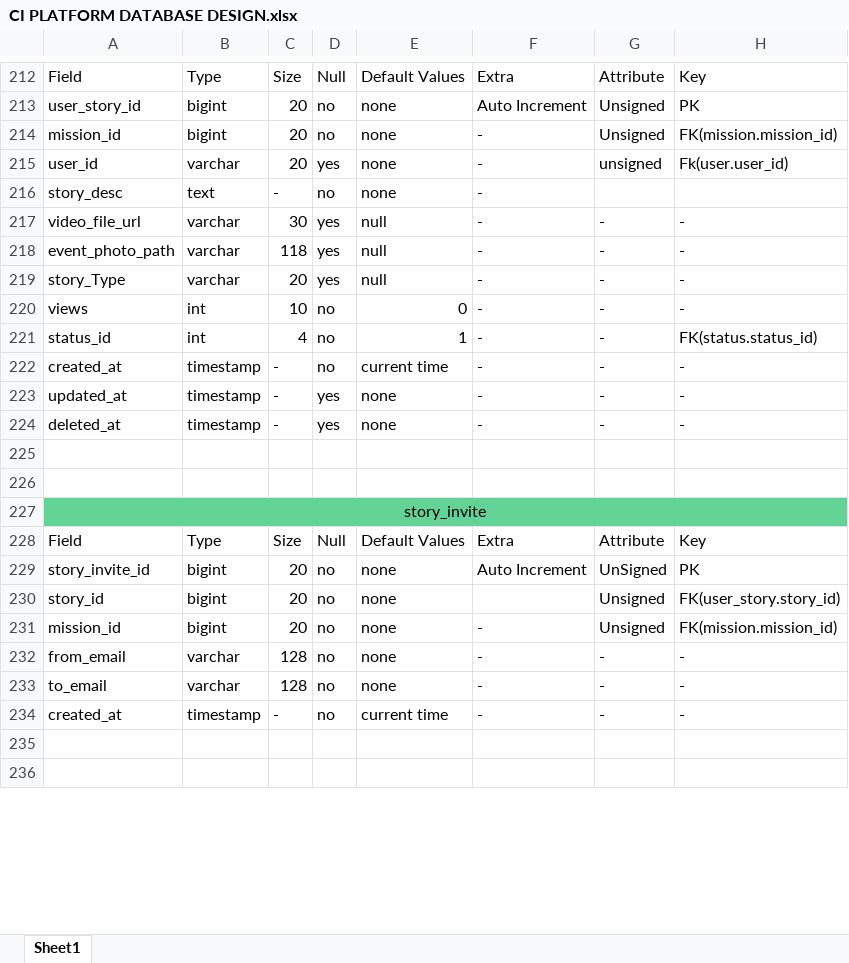
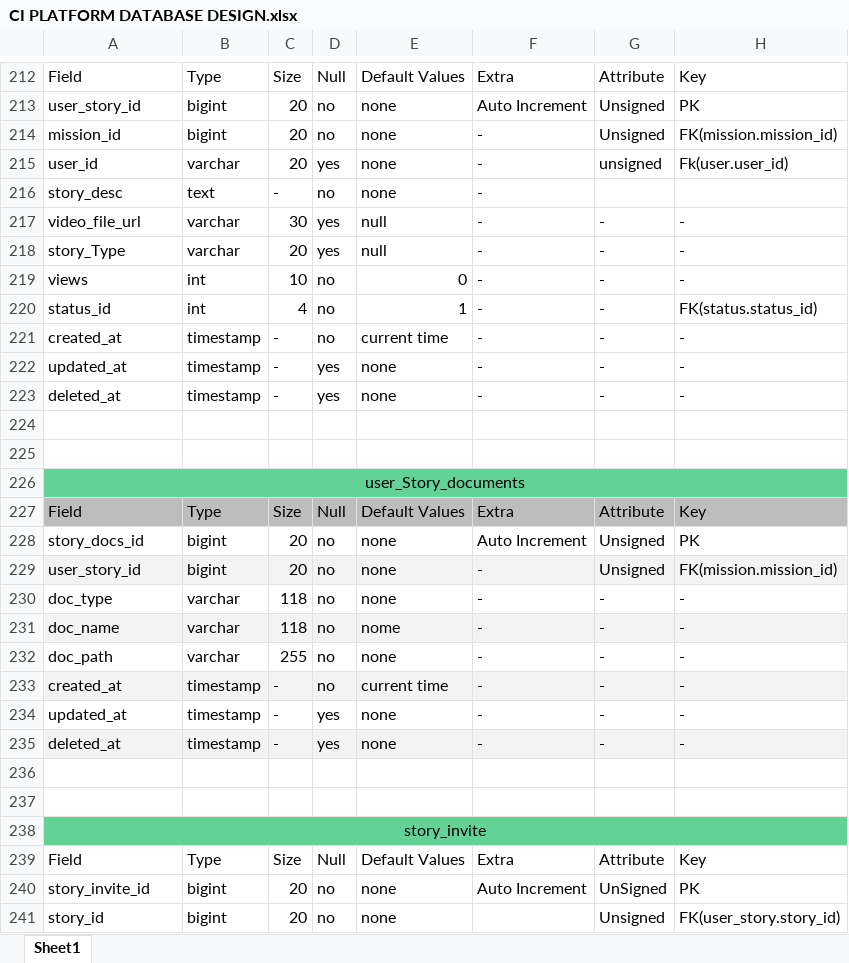
Before and after one commit to Akhil1939/tatvasoft-sql-assignments, an Excel workbook: database design in excel/CI PLATFORM DATABASE DESIGN.xlsx, sheet Sheet1, drawn as a sheet; only a part is shown, gaps mark what is left out; the shorter side is filled out with more unchanged rows; values as stored, in another font and other column widths than the file's, no borders; charts and pictures and table styles not drawn; removed rows and columns are numbered as before the commit, all else as after; the diff names each change by its address in the sheet, - before the commit and + after, or states it on an @@ line.

Commit message:
table updates1

```diff
--- a/database design in excel/CI PLATFORM DATABASE DESIGN.xlsx (sheet Sheet1)
+++ b/database design in excel/CI PLATFORM DATABASE DESIGN.xlsx (sheet Sheet1)
-row 218: event_photo_path | varchar | 118 | yes | null | - | - | -
+row 221: created_at | timestamp | - | no | current time | - | - | -
+row 222: updated_at | timestamp | - | yes | none | - | - | -
+row 223: deleted_at | timestamp | - | yes | none | - | - | -
+row 224: (empty)
+row 225: (empty)
+row 226: user_Story_documents
+row 227: Field | Type | Size | Null | Default Values | Extra | Attribute | Key
+row 228: story_docs_id | bigint | 20 | no | none | Auto Increment | Unsigned | PK
+row 229: user_story_id | bigint | 20 | no | none | - | Unsigned | FK(mission.mission_id)
+row 230: doc_type | varchar | 118 | no | none | - | - | -
+row 231: doc_name | varchar | 118 | no | nome | - | - | -
+row 232: doc_path | varchar | 255 | no | none | - | - | -
-A233:H233 fill: none
+A233:H233 fill: #F3F3F3
-A235:H235 fill: none
+A235:H235 fill: #F3F3F3
```
Also changed, not shown: 1 other file.
